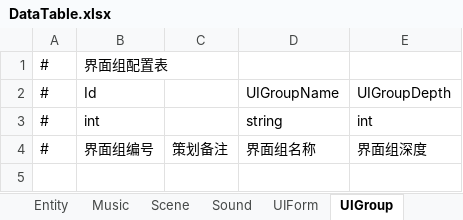
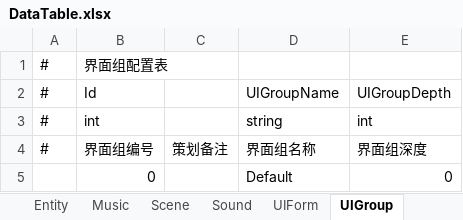
Before and after one commit to DvaImi/DEngine, an Excel workbook: Client/DEngine/Excels/DataTable/DataTable.xlsx, sheet UIGroup, drawn as a sheet; values as stored, in another font and other column widths than the file's, no borders; the diff names each change by its address in the sheet, - before the commit and + after, or states it on an @@ line.

```diff
--- a/Client/DEngine/Excels/DataTable/DataTable.xlsx (sheet UIGroup)
+++ b/Client/DEngine/Excels/DataTable/DataTable.xlsx (sheet UIGroup)
+row 5:  | 0 |  | Default | 0
```
Also changed, not shown: 25 other files.
